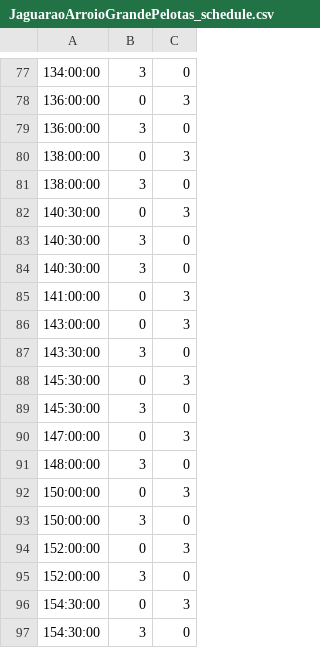
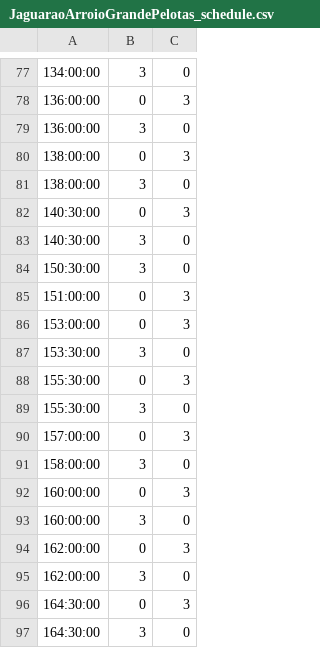
Before and after one commit to irigon/the-one-integration-with-scala, a CSV file: data/regiaoSul/JaguaraoArroioGrandePelotas_schedule.csv, drawn as a sheet; only a part is shown, gaps mark what is left out.

Commit message:
updating schedule Jaguarao-Pel

```diff
--- a/data/regiaoSul/JaguaraoArroioGrandePelotas_schedule.csv
+++ b/data/regiaoSul/JaguaraoArroioGrandePelotas_schedule.csv
@@ -83,15 +83,15 @@
 140:30:00,3,0
-140:30:00,3,0
-141:00:00,0,3
-143:00:00,0,3
-143:30:00,3,0
-145:30:00,0,3
-145:30:00,3,0
-147:00:00,0,3
-148:00:00,3,0
-150:00:00,0,3
-150:00:00,3,0
-152:00:00,0,3
-152:00:00,3,0
-154:30:00,0,3
-154:30:00,3,0
+150:30:00,3,0
+151:00:00,0,3
+153:00:00,0,3
+153:30:00,3,0
+155:30:00,0,3
+155:30:00,3,0
+157:00:00,0,3
+158:00:00,3,0
+160:00:00,0,3
+160:00:00,3,0
+162:00:00,0,3
+162:00:00,3,0
+164:30:00,0,3
+164:30:00,3,0
```
